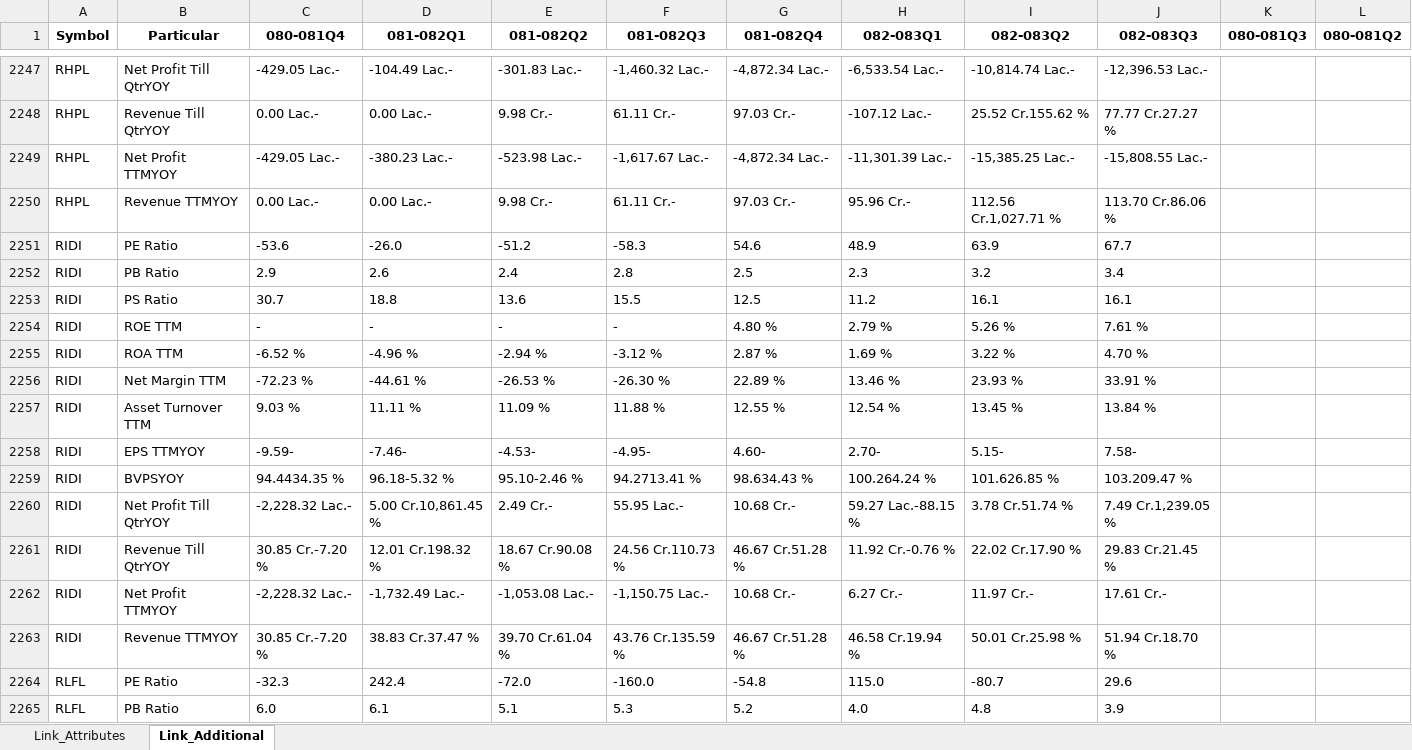
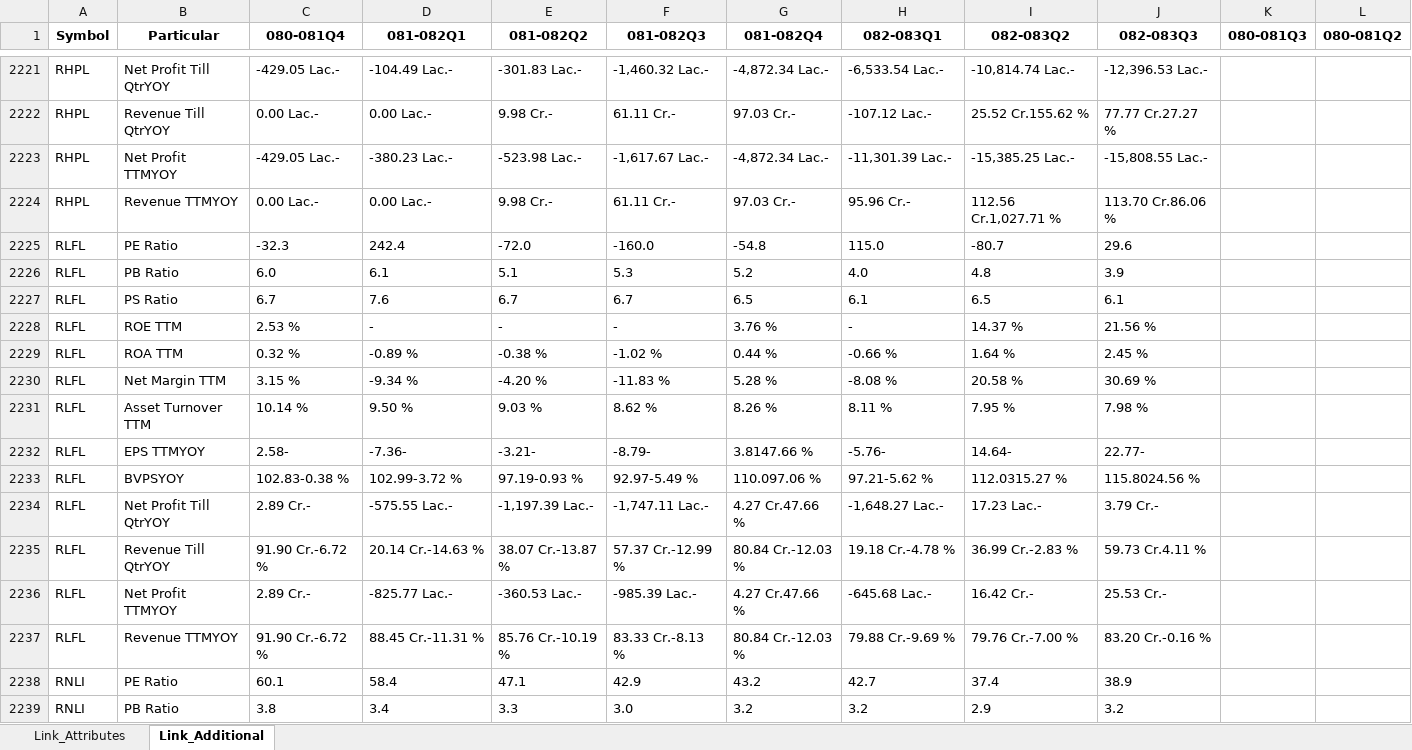
Before and after one commit to nikssspandey2000/nepsealphacrawl, an Excel workbook: nepsealpha.xlsx, sheet Link_Additional, drawn as a sheet; only a part is shown, gaps mark what is left out; the shorter side is filled out with more unchanged rows; values as stored, in another font and other column widths than the file's, no borders; removed rows and columns are numbered as before the commit, all else as after; the diff covers the shown part only; the diff names each change by its address in the sheet, - before the commit and + after, or states it on an @@ line.

```diff
--- a/nepsealpha.xlsx (sheet Link_Additional)
+++ b/nepsealpha.xlsx (sheet Link_Additional)
-row 2251: RIDI | PE Ratio | -53.6 | -26.0 | -51.2 | -58.3 | 54.6 | 48.9 | 63.9 | 67.7
-row 2252: RIDI | PB Ratio | 2.9 | 2.6 | 2.4 | 2.8 | 2.5 | 2.3 | 3.2 | 3.4
-row 2253: RIDI | PS Ratio | 30.7 | 18.8 | 13.6 | 15.5 | 12.5 | 11.2 | 16.1 | 16.1
-row 2254: RIDI | ROE TTM | - | - | - | - | 4.80 % | 2.79 % | 5.26 % | 7.61 %
-row 2255: RIDI | ROA TTM | -6.52 % | -4.96 % | -2.94 % | -3.12 % | 2.87 % | 1.69 % | 3.22 % | 4.70 %
-row 2256: RIDI | Net Margin TTM | -72.23 % | -44.61 % | -26.53 % | -26.30 % | 22.89 % | 13.46 % | 23.93 % | 33.91 %
-row 2257: RIDI | Asset Turnover TTM | 9.03 % | 11.11 % | 11.09 % | 11.88 % | 12.55 % | 12.54 % | 13.45 % | 13.84 %
-row 2258: RIDI | EPS TTMYOY | -9.59- | -7.46- | -4.53- | -4.95- | 4.60- | 2.70- | 5.15- | 7.58-
-row 2259: RIDI | BVPSYOY | 94.4434.35 % | 96.18-5.32 % | 95.10-2.46 % | 94.2713.41 % | 98.634.43 % | 100.264.24 % | 101.626.85 % | 103.209.47 %
-row 2260: RIDI | Net Profit Till QtrYOY | -2,228.32 Lac.- | 5.00 Cr.10,861.45 % | 2.49 Cr.- | 55.95 Lac.- | 10.68 Cr.- | 59.27 Lac.-88.15 % | 3.78 Cr.51.74 % | 7.49 Cr.1,239.05 %
-row 2261: RIDI | Revenue Till QtrYOY | 30.85 Cr.-7.20 % | 12.01 Cr.198.32 % | 18.67 Cr.90.08 % | 24.56 Cr.110.73 % | 46.67 Cr.51.28 % | 11.92 Cr.-0.76 % | 22.02 Cr.17.90 % | 29.83 Cr.21.45 %
-row 2262: RIDI | Net Profit TTMYOY | -2,228.32 Lac.- | -1,732.49 Lac.- | -1,053.08 Lac.- | -1,150.75 Lac.- | 10.68 Cr.- | 6.27 Cr.- | 11.97 Cr.- | 17.61 Cr.-
-row 2263: RIDI | Revenue TTMYOY | 30.85 Cr.-7.20 % | 38.83 Cr.37.47 % | 39.70 Cr.61.04 % | 43.76 Cr.135.59 % | 46.67 Cr.51.28 % | 46.58 Cr.19.94 % | 50.01 Cr.25.98 % | 51.94 Cr.18.70 %
```
Also changed, not shown: 13 added rows and 39 removed rows elsewhere in this sheet, sheet Link_Attributes, 4 other files.
